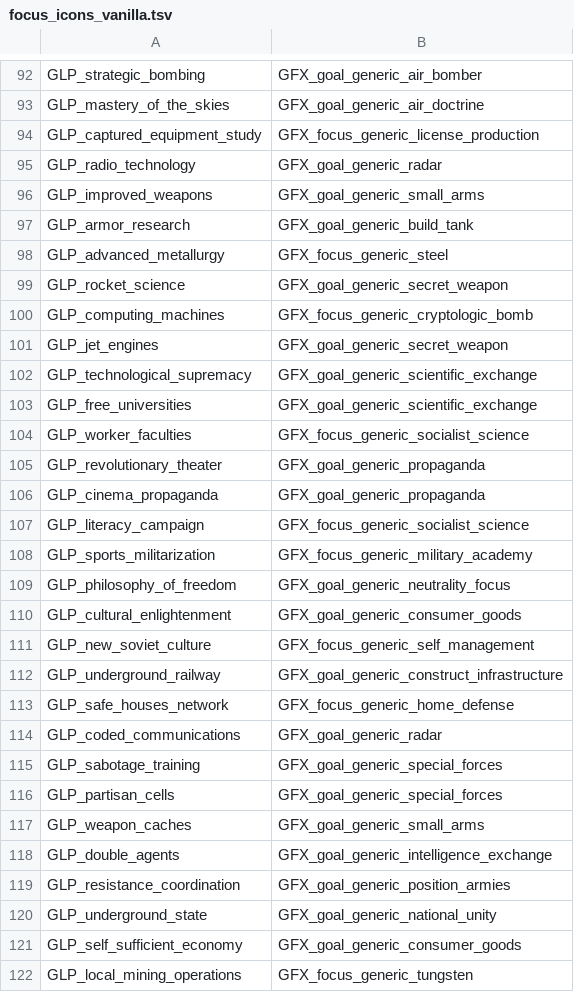
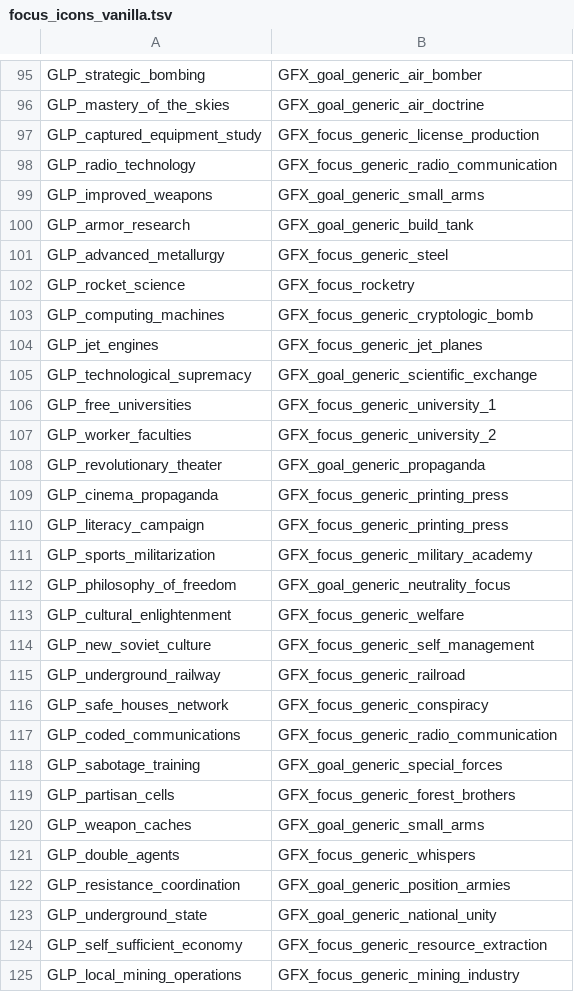
Before and after one commit to giddammit-crypto/GLP, a TSV file: tools/focus_icons_vanilla.tsv, drawn as a sheet; only a part is shown, gaps mark what is left out; the diff covers the shown part only.

Commit message:
Иконки из каталога hoi4-icon-search (118 уникальных) + трофейная механика РПА
- Подбор иконок через wyandotte/hoi4-icon-search (данные kr4/icons):
  190 фокусов -> 118 уникальных ванильных base-game спрайтов
  (проверено по goals.gfx 1.7.1 и 1.14.10; без DLC-зависимостей);
  ICONS_REPORT.md - полный отчёт со ссылками на каждую иконку
- Белый список аудита расширен до 370 базовых спрайтов
- Трофейные команды РПА: on_army_leader_won_combat -> роллы 65/45/15%
  (винтовки+снаряжение / мототехника / танки+артиллерия с гардов DLC),
  формирование дивизии 'Трофейный отряд РПА' (с ремонтной ротой) при
  резервах л/с и вооружения на контролируемой территории, кулдаун 30 дн;
  гейт: tech_maintenance_company + has_template_containing_unit
- Событие-уведомление glp_trophy.1 + локализация RU/EN

Co-authored-by: arena-agent <297053741+arena-agent@users.noreply.github.com>

```diff
--- a/tools/focus_icons_vanilla.tsv
+++ b/tools/focus_icons_vanilla.tsv
@@ -94,3 +97,3 @@ GLP_mastery_of_the_skies	GFX_goal_generic_air_doctrine
 GLP_captured_equipment_study	GFX_focus_generic_license_production
-GLP_radio_technology	GFX_goal_generic_radar
+GLP_radio_technology	GFX_focus_generic_radio_communication
 GLP_improved_weapons	GFX_goal_generic_small_arms
@@ -98,25 +101,25 @@ GLP_armor_research	GFX_goal_generic_build_tank
 GLP_advanced_metallurgy	GFX_focus_generic_steel
-GLP_rocket_science	GFX_goal_generic_secret_weapon
+GLP_rocket_science	GFX_focus_rocketry
 GLP_computing_machines	GFX_focus_generic_cryptologic_bomb
-GLP_jet_engines	GFX_goal_generic_secret_weapon
+GLP_jet_engines	GFX_focus_generic_jet_planes
 GLP_technological_supremacy	GFX_goal_generic_scientific_exchange
-GLP_free_universities	GFX_goal_generic_scientific_exchange
-GLP_worker_faculties	GFX_focus_generic_socialist_science
+GLP_free_universities	GFX_focus_generic_university_1
+GLP_worker_faculties	GFX_focus_generic_university_2
 GLP_revolutionary_theater	GFX_goal_generic_propaganda
-GLP_cinema_propaganda	GFX_goal_generic_propaganda
-GLP_literacy_campaign	GFX_focus_generic_socialist_science
+GLP_cinema_propaganda	GFX_focus_generic_printing_press
+GLP_literacy_campaign	GFX_focus_generic_printing_press
 GLP_sports_militarization	GFX_focus_generic_military_academy
 GLP_philosophy_of_freedom	GFX_goal_generic_neutrality_focus
-GLP_cultural_enlightenment	GFX_goal_generic_consumer_goods
+GLP_cultural_enlightenment	GFX_focus_generic_welfare
 GLP_new_soviet_culture	GFX_focus_generic_self_management
-GLP_underground_railway	GFX_goal_generic_construct_infrastructure
-GLP_safe_houses_network	GFX_focus_generic_home_defense
-GLP_coded_communications	GFX_goal_generic_radar
+GLP_underground_railway	GFX_focus_generic_railroad
+GLP_safe_houses_network	GFX_focus_generic_conspiracy
+GLP_coded_communications	GFX_focus_generic_radio_communication
 GLP_sabotage_training	GFX_goal_generic_special_forces
-GLP_partisan_cells	GFX_goal_generic_special_forces
+GLP_partisan_cells	GFX_focus_generic_forest_brothers
 GLP_weapon_caches	GFX_goal_generic_small_arms
-GLP_double_agents	GFX_goal_generic_intelligence_exchange
+GLP_double_agents	GFX_focus_generic_whispers
 GLP_resistance_coordination	GFX_goal_generic_position_armies
 GLP_underground_state	GFX_goal_generic_national_unity
-GLP_self_sufficient_economy	GFX_goal_generic_consumer_goods
-GLP_local_mining_operations	GFX_focus_generic_tungsten
+GLP_self_sufficient_economy	GFX_focus_generic_resource_extraction
+GLP_local_mining_operations	GFX_focus_generic_mining_industry
```
Also changed, not shown: 3 added rows and 85 edited cells elsewhere in this file, 9 other files.
